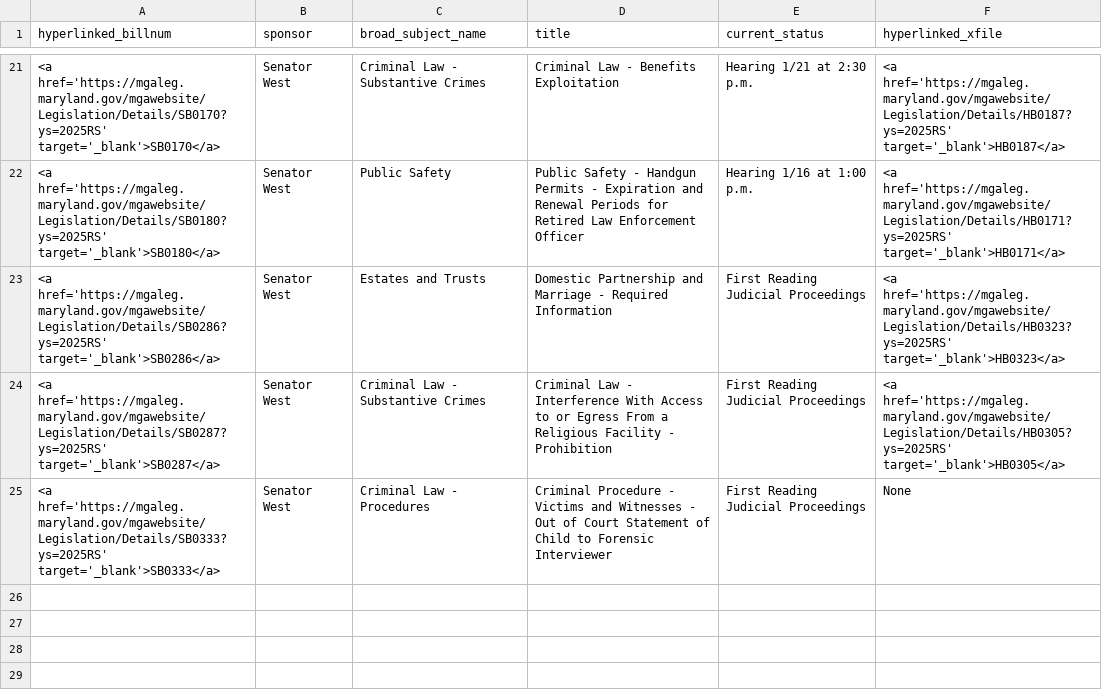
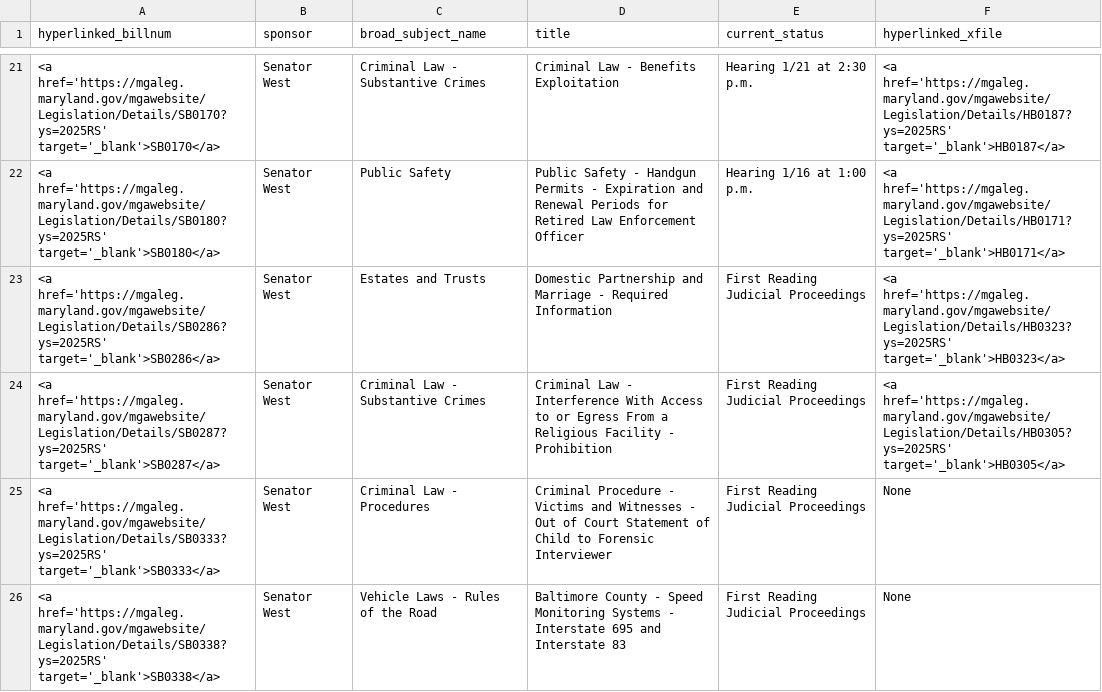
Before and after one commit to Baltimore-Sun/md-ga-bill-tracker, a CSV file: carrolltab.csv, drawn as a sheet; only a part is shown, gaps mark what is left out.

```diff
--- a/carrolltab.csv
+++ b/carrolltab.csv
@@ -25 +25,2 @@ hyperlinked_billnum,sponsor,broad_subject_name,title,current_status,hyperlinked_
 <a href='https://mgaleg.maryland.gov/mgawebsite/Legislation/Details/SB0333?ys=2025RS' target='_blank'>SB0333</a>,Senator West,Criminal Law - Procedures,Criminal Procedure - Victims and Witnesses - Out of Court Statement of Child to Forensic Interviewer,First Reading Judicial Proceedings,None
+<a href='https://mgaleg.maryland.gov/mgawebsite/Legislation/Details/SB0338?ys=2025RS' target='_blank'>SB0338</a>,Senator West,Vehicle Laws - Rules of the Road,Baltimore County - Speed Monitoring Systems - Interstate 695 and Interstate 83,First Reading Judicial Proceedings,None
```
Also changed, not shown: aatab.csv, hartab.csv, 1 other file.
